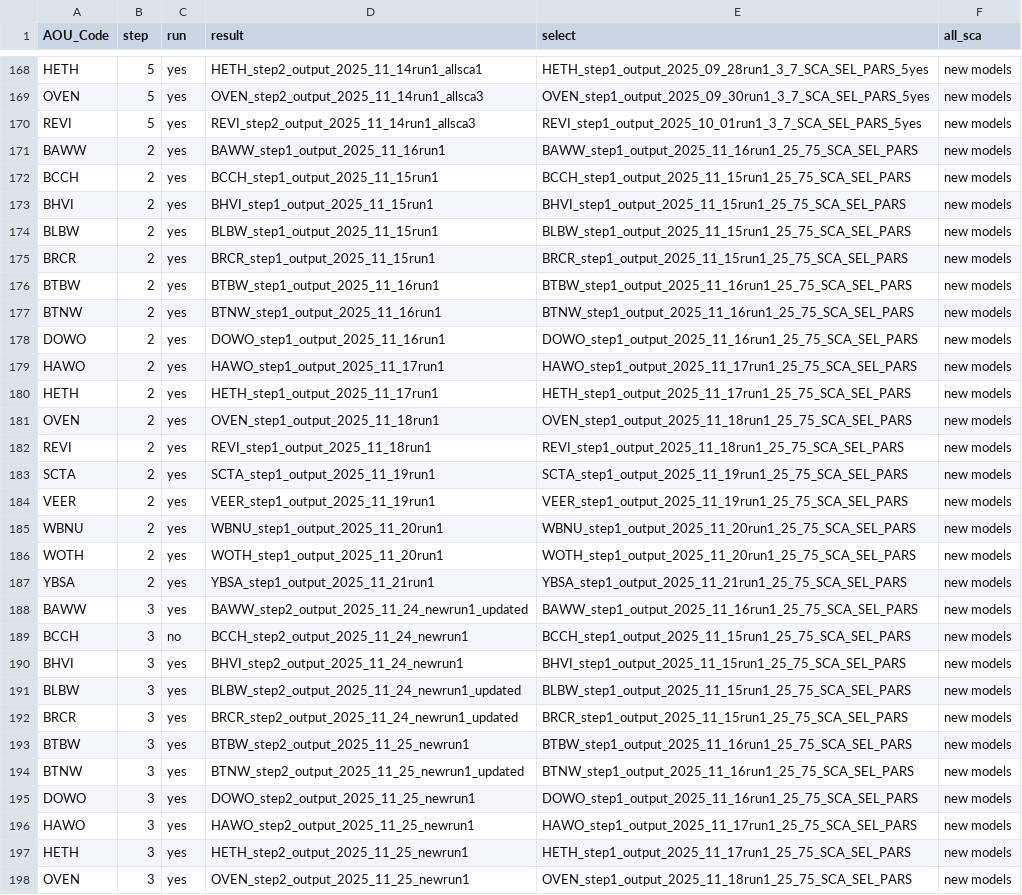
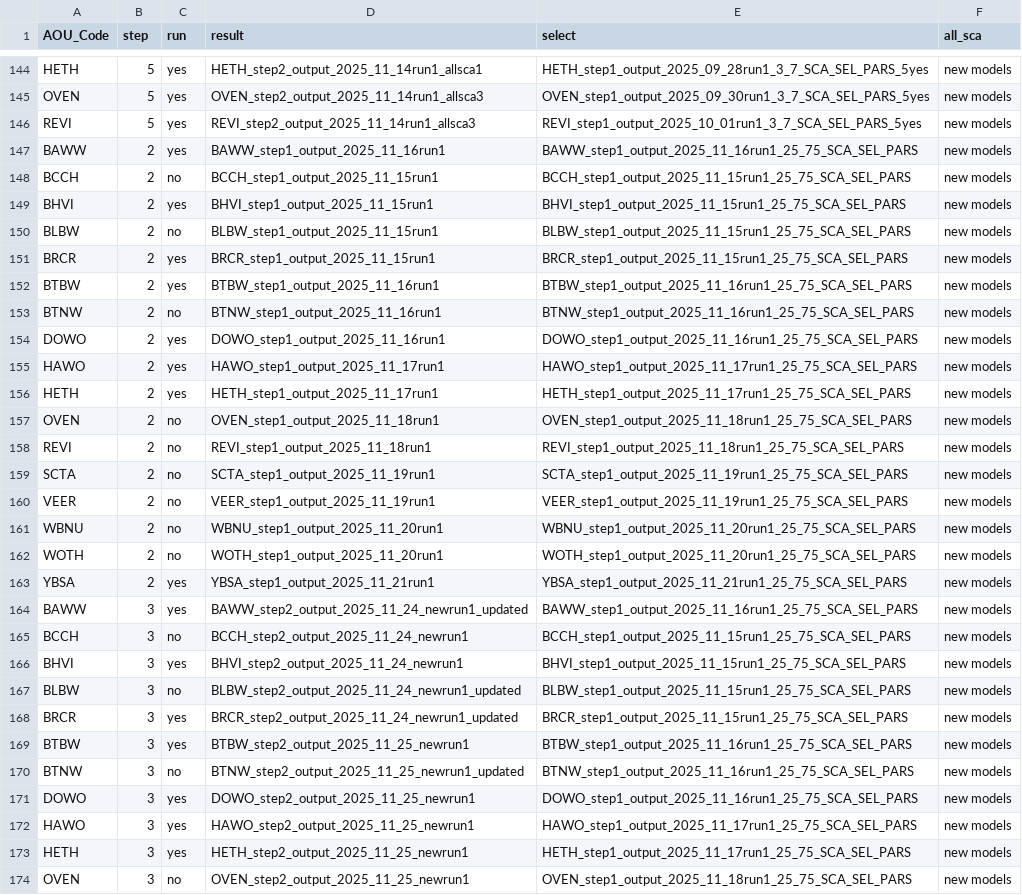
Before and after one commit to br-amaral/NPS_bird, a CSV file: code/fit_model/mod_key.csv, drawn as a sheet; only a part is shown, gaps mark what is left out; the diff covers the shown part only.

```diff
--- a/code/fit_model/mod_key.csv
+++ b/code/fit_model/mod_key.csv
@@ -171,8 +147,8 @@ REVI,5,yes,REVI_step2_output_2025_11_14run1_allsca3,REVI_step1_output_2025_10_01
 BAWW,2,yes,BAWW_step1_output_2025_11_16run1,BAWW_step1_output_2025_11_16run1_25_75_SCA_SEL_PARS,new models
-BCCH,2,yes,BCCH_step1_output_2025_11_15run1,BCCH_step1_output_2025_11_15run1_25_75_SCA_SEL_PARS,new models
+BCCH,2,no,BCCH_step1_output_2025_11_15run1,BCCH_step1_output_2025_11_15run1_25_75_SCA_SEL_PARS,new models
 BHVI,2,yes,BHVI_step1_output_2025_11_15run1,BHVI_step1_output_2025_11_15run1_25_75_SCA_SEL_PARS,new models
-BLBW,2,yes,BLBW_step1_output_2025_11_15run1,BLBW_step1_output_2025_11_15run1_25_75_SCA_SEL_PARS,new models
+BLBW,2,no,BLBW_step1_output_2025_11_15run1,BLBW_step1_output_2025_11_15run1_25_75_SCA_SEL_PARS,new models
 BRCR,2,yes,BRCR_step1_output_2025_11_15run1,BRCR_step1_output_2025_11_15run1_25_75_SCA_SEL_PARS,new models
 BTBW,2,yes,BTBW_step1_output_2025_11_16run1,BTBW_step1_output_2025_11_16run1_25_75_SCA_SEL_PARS,new models
-BTNW,2,yes,BTNW_step1_output_2025_11_16run1,BTNW_step1_output_2025_11_16run1_25_75_SCA_SEL_PARS,new models
+BTNW,2,no,BTNW_step1_output_2025_11_16run1,BTNW_step1_output_2025_11_16run1_25_75_SCA_SEL_PARS,new models
 DOWO,2,yes,DOWO_step1_output_2025_11_16run1,DOWO_step1_output_2025_11_16run1_25_75_SCA_SEL_PARS,new models
@@ -180,8 +156,8 @@ HAWO,2,yes,HAWO_step1_output_2025_11_17run1,HAWO_step1_output_2025_11_17run1_25_
 HETH,2,yes,HETH_step1_output_2025_11_17run1,HETH_step1_output_2025_11_17run1_25_75_SCA_SEL_PARS,new models
-OVEN,2,yes,OVEN_step1_output_2025_11_18run1,OVEN_step1_output_2025_11_18run1_25_75_SCA_SEL_PARS,new models
-REVI,2,yes,REVI_step1_output_2025_11_18run1,REVI_step1_output_2025_11_18run1_25_75_SCA_SEL_PARS,new models
-SCTA,2,yes,SCTA_step1_output_2025_11_19run1,SCTA_step1_output_2025_11_19run1_25_75_SCA_SEL_PARS,new models
-VEER,2,yes,VEER_step1_output_2025_11_19run1,VEER_step1_output_2025_11_19run1_25_75_SCA_SEL_PARS,new models
-WBNU,2,yes,WBNU_step1_output_2025_11_20run1,WBNU_step1_output_2025_11_20run1_25_75_SCA_SEL_PARS,new models
-WOTH,2,yes,WOTH_step1_output_2025_11_20run1,WOTH_step1_output_2025_11_20run1_25_75_SCA_SEL_PARS,new models
+OVEN,2,no,OVEN_step1_output_2025_11_18run1,OVEN_step1_output_2025_11_18run1_25_75_SCA_SEL_PARS,new models
+REVI,2,no,REVI_step1_output_2025_11_18run1,REVI_step1_output_2025_11_18run1_25_75_SCA_SEL_PARS,new models
+SCTA,2,no,SCTA_step1_output_2025_11_19run1,SCTA_step1_output_2025_11_19run1_25_75_SCA_SEL_PARS,new models
+VEER,2,no,VEER_step1_output_2025_11_19run1,VEER_step1_output_2025_11_19run1_25_75_SCA_SEL_PARS,new models
+WBNU,2,no,WBNU_step1_output_2025_11_20run1,WBNU_step1_output_2025_11_20run1_25_75_SCA_SEL_PARS,new models
+WOTH,2,no,WOTH_step1_output_2025_11_20run1,WOTH_step1_output_2025_11_20run1_25_75_SCA_SEL_PARS,new models
 YBSA,2,yes,YBSA_step1_output_2025_11_21run1,YBSA_step1_output_2025_11_21run1_25_75_SCA_SEL_PARS,new models
@@ -190,6 +166,6 @@ BCCH,3,no,BCCH_step2_output_2025_11_24_newrun1,BCCH_step1_output_2025_11_15run1_
 BHVI,3,yes,BHVI_step2_output_2025_11_24_newrun1,BHVI_step1_output_2025_11_15run1_25_75_SCA_SEL_PARS,new models
-BLBW,3,yes,BLBW_step2_output_2025_11_24_newrun1_updated,BLBW_step1_output_2025_11_15run1_25_75_SCA_SEL_PARS,new models
+BLBW,3,no,BLBW_step2_output_2025_11_24_newrun1_updated,BLBW_step1_output_2025_11_15run1_25_75_SCA_SEL_PARS,new models
 BRCR,3,yes,BRCR_step2_output_2025_11_24_newrun1_updated,BRCR_step1_output_2025_11_15run1_25_75_SCA_SEL_PARS,new models
 BTBW,3,yes,BTBW_step2_output_2025_11_25_newrun1,BTBW_step1_output_2025_11_16run1_25_75_SCA_SEL_PARS,new models
-BTNW,3,yes,BTNW_step2_output_2025_11_25_newrun1_updated,BTNW_step1_output_2025_11_16run1_25_75_SCA_SEL_PARS,new models
+BTNW,3,no,BTNW_step2_output_2025_11_25_newrun1_updated,BTNW_step1_output_2025_11_16run1_25_75_SCA_SEL_PARS,new models
 DOWO,3,yes,DOWO_step2_output_2025_11_25_newrun1,DOWO_step1_output_2025_11_16run1_25_75_SCA_SEL_PARS,new models
@@ -197,2 +173,2 @@ HAWO,3,yes,HAWO_step2_output_2025_11_25_newrun1,HAWO_step1_output_2025_11_17run1
 HETH,3,yes,HETH_step2_output_2025_11_25_newrun1,HETH_step1_output_2025_11_17run1_25_75_SCA_SEL_PARS,new models
-OVEN,3,yes,OVEN_step2_output_2025_11_25_newrun1,OVEN_step1_output_2025_11_18run1_25_75_SCA_SEL_PARS,new models
+OVEN,3,no,OVEN_step2_output_2025_11_25_newrun1,OVEN_step1_output_2025_11_18run1_25_75_SCA_SEL_PARS,new models
```
Also changed, not shown: 24 removed rows and 5 edited cells elsewhere in this file, 3 other files.
